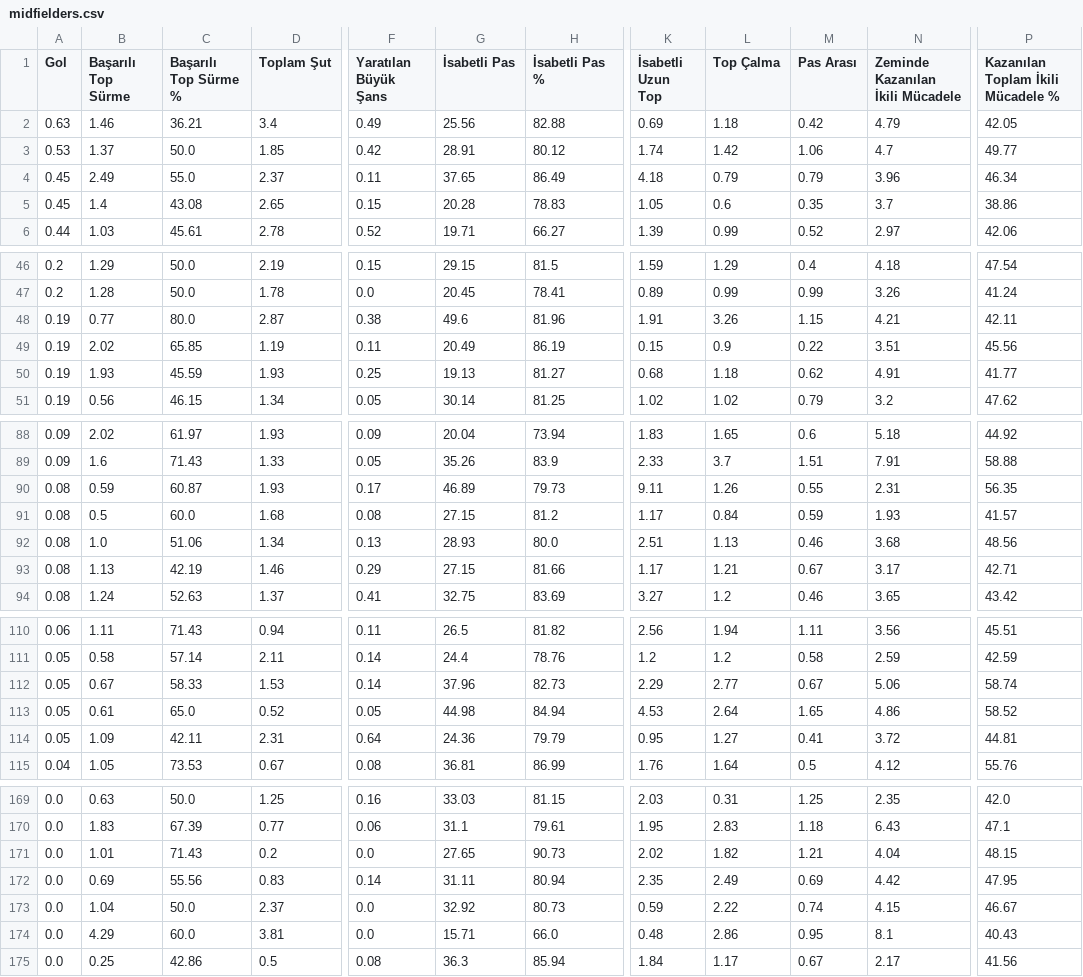
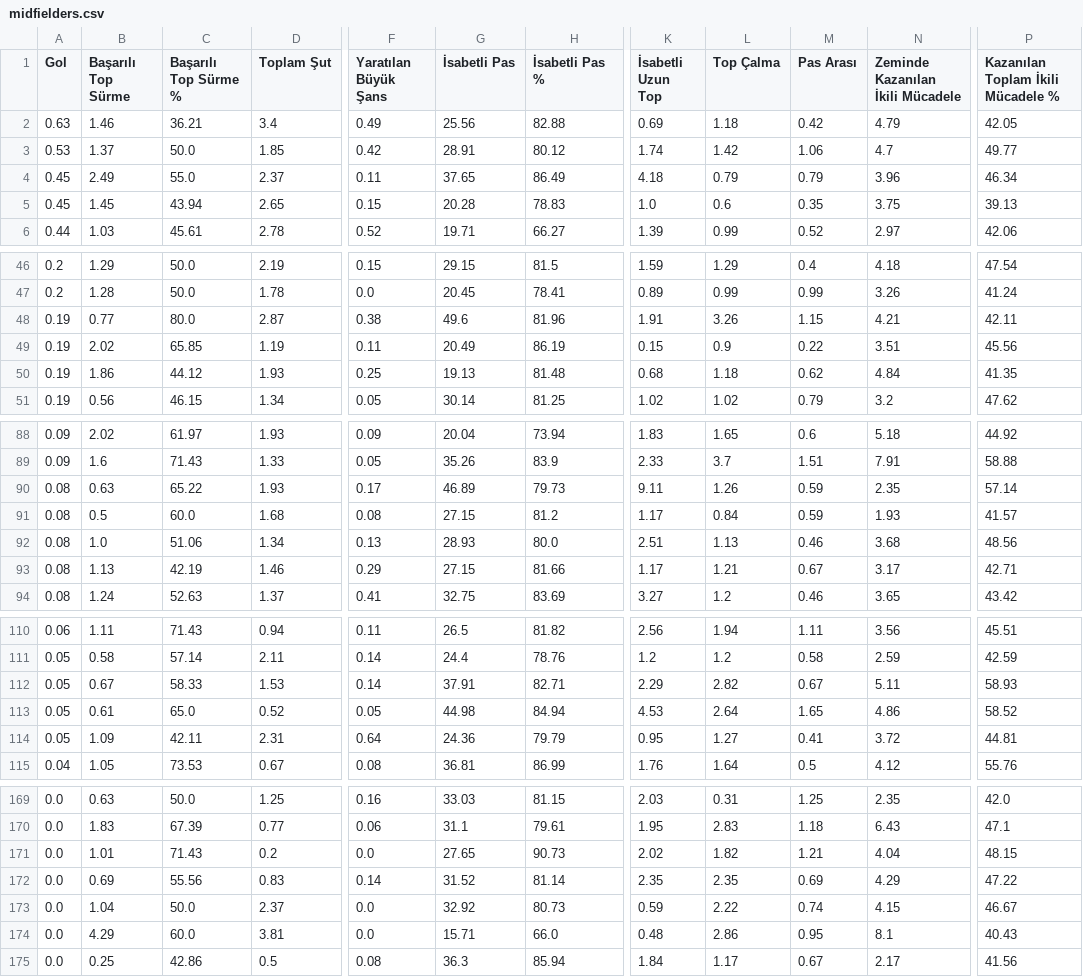
Before and after one commit to scatterradarcsv/csv_scatter_radar, a CSV file: midfielders.csv, drawn as a sheet; only a part is shown, gaps mark what is left out; the diff covers the shown part only; the diff names each change by its address in the sheet, - before the commit and + after, or states it on an @@ line.

Commit message:
Updated midfielders.csv

```diff
--- a/midfielders.csv
+++ b/midfielders.csv
-B5 (Başarılı Top Sürme): 1.4
+B5 (Başarılı Top Sürme): 1.45
-C5 (Başarılı Top Sürme %): 43.08
+C5 (Başarılı Top Sürme %): 43.94
-K5 (İsabetli Uzun Top): 1.05
+K5 (İsabetli Uzun Top): 1.0
-N5 (Zeminde Kazanılan İkili Mücadele): 3.7
+N5 (Zeminde Kazanılan İkili Mücadele): 3.75
-P5: 38.86
+P5: 39.13
-B50 (Başarılı Top Sürme): 1.93
+B50 (Başarılı Top Sürme): 1.86
-C50 (Başarılı Top Sürme %): 45.59
+C50 (Başarılı Top Sürme %): 44.12
-H50 (İsabetli Pas %): 81.27
+H50 (İsabetli Pas %): 81.48
-N50 (Zeminde Kazanılan İkili Mücadele): 4.91
+N50 (Zeminde Kazanılan İkili Mücadele): 4.84
-P50: 41.77
+P50: 41.35
-B90 (Başarılı Top Sürme): 0.59
+B90 (Başarılı Top Sürme): 0.63
-C90 (Başarılı Top Sürme %): 60.87
+C90 (Başarılı Top Sürme %): 65.22
-M90 (Pas Arası): 0.55
+M90 (Pas Arası): 0.59
-N90 (Zeminde Kazanılan İkili Mücadele): 2.31
+N90 (Zeminde Kazanılan İkili Mücadele): 2.35
-P90: 56.35
+P90: 57.14
-G112 (İsabetli Pas): 37.96
+G112 (İsabetli Pas): 37.91
-H112 (İsabetli Pas %): 82.73
+H112 (İsabetli Pas %): 82.71
-L112 (Top Çalma): 2.77
+L112 (Top Çalma): 2.82
-N112 (Zeminde Kazanılan İkili Mücadele): 5.06
+N112 (Zeminde Kazanılan İkili Mücadele): 5.11
-P112: 58.74
+P112: 58.93
-G172 (İsabetli Pas): 31.11
+G172 (İsabetli Pas): 31.52
-H172 (İsabetli Pas %): 80.94
+H172 (İsabetli Pas %): 81.14
-L172 (Top Çalma): 2.49
+L172 (Top Çalma): 2.35
-N172 (Zeminde Kazanılan İkili Mücadele): 4.42
+N172 (Zeminde Kazanılan İkili Mücadele): 4.29
-P172: 47.95
+P172: 47.22
```
Also changed, not shown: 6 edited cells elsewhere in this file.
